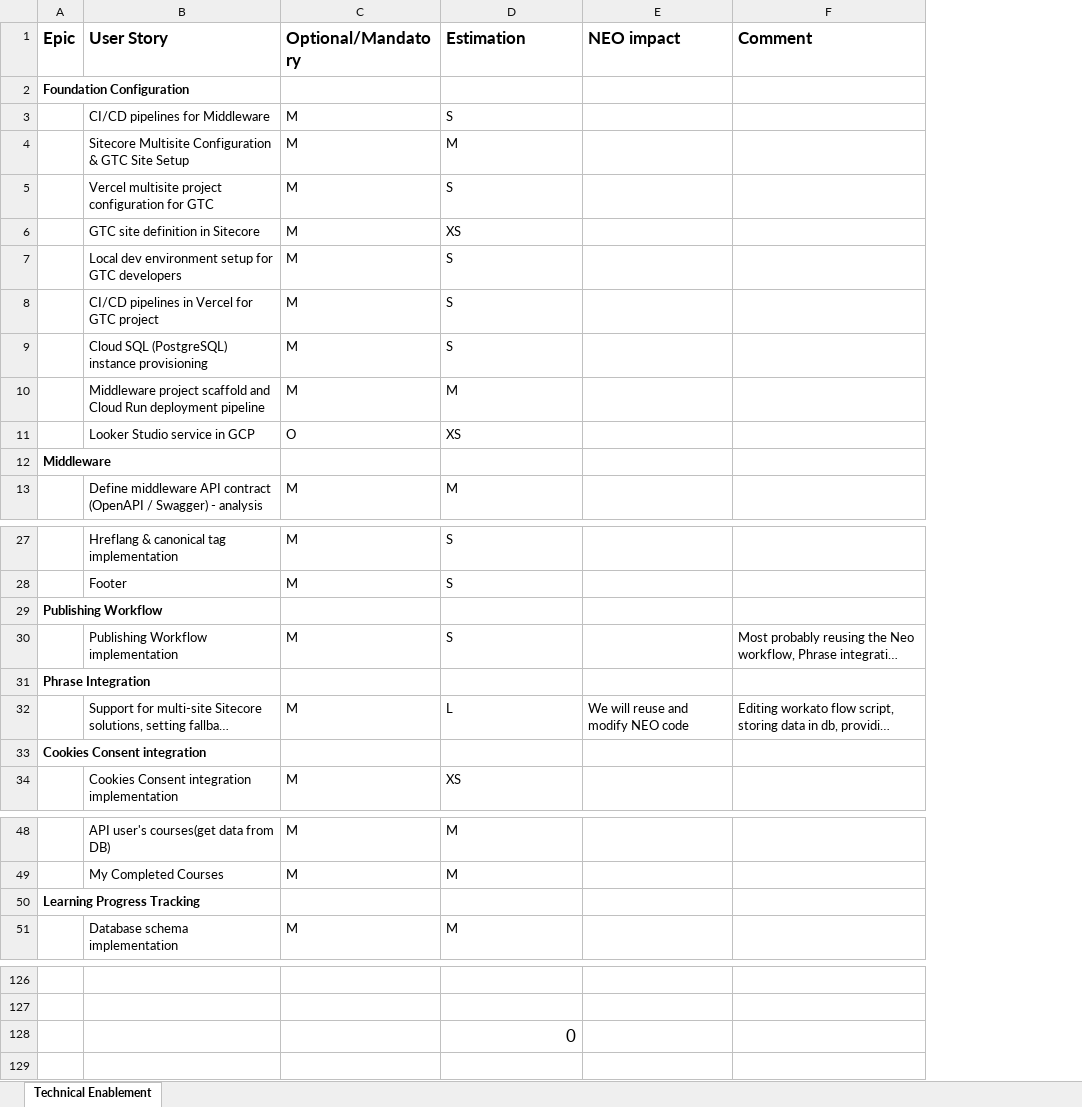
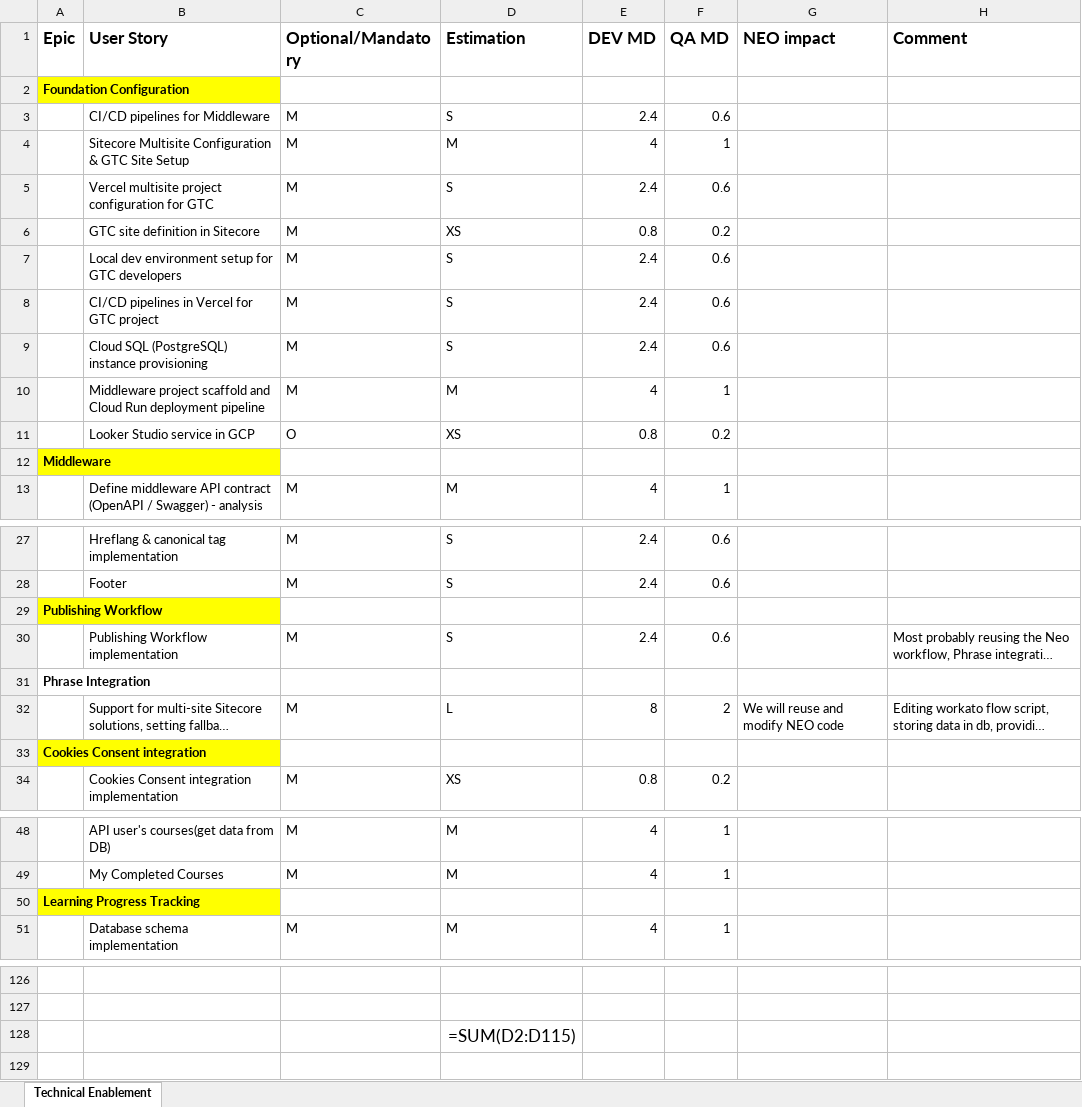
Before and after one commit to chebalt/GTC, an Excel workbook: Discovery Phase/Outputs/GTC Project Plan.xlsx, sheet Technical Enablement, drawn as a sheet; only a part is shown, gaps mark what is left out; long unchanged cells end in …; values as stored, in another font and other column widths than the file's, no borders; formulas without a stored value are shown as written; the diff covers the shown part only; the diff names each change by its address in the sheet, - before the commit and + after, or states it on an @@ line.

```diff
--- a/Discovery Phase/Outputs/GTC Project Plan.xlsx (sheet Technical Enablement)
+++ b/Discovery Phase/Outputs/GTC Project Plan.xlsx (sheet Technical Enablement)
+column E (DEV MD), rows 3-13: 2.4 | 4 | 2.4 | 0.8 | 2.4 | 2.4 | 2.4 | 4 | 0.8 |  | 4; rows 27-34: 2.4 | 2.4 |  | 2.4 |  | 8 |  | 0.8; rows 48-51: 4 | 4 |  | 4
+column F (QA MD), rows 3-13: 0.6 | 1 | 0.6 | 0.2 | 0.6 | 0.6 | 0.6 | 1 | 0.2 |  | 1; rows 27-34: 0.6 | 0.6 |  | 0.6 |  | 2 |  | 0.2; rows 48-51: 1 | 1 |  | 1
-A2 fill: none
+A2 fill: #FFFF00
-A12 fill: none
+A12 fill: #FFFF00
-A29 fill: none
+A29 fill: #FFFF00
-A33 fill: none
+A33 fill: #FFFF00
-A50 fill: none
+A50 fill: #FFFF00
-D128 (Estimation): 0
+D128 (Estimation): =SUM(D2:D115)
```
Also changed, not shown: cell formats elsewhere in this sheet, 7 other files.
